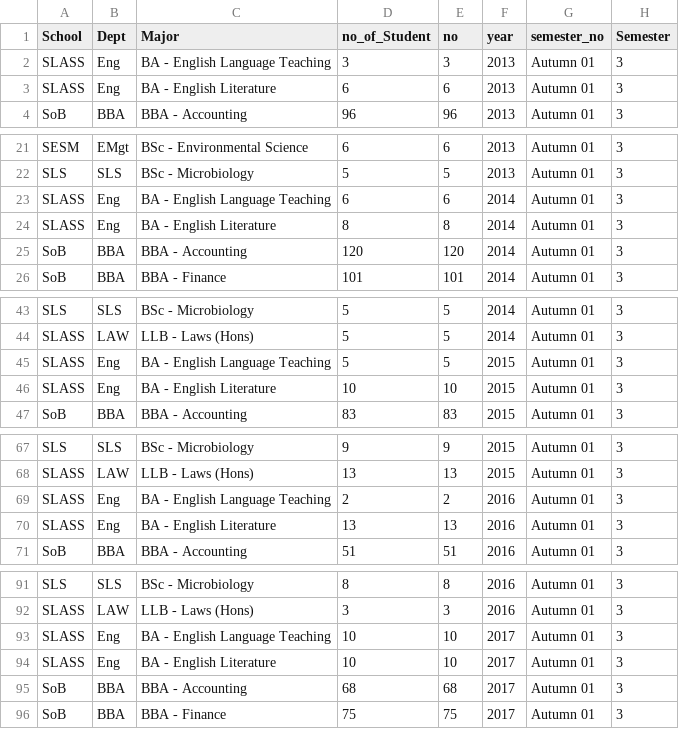
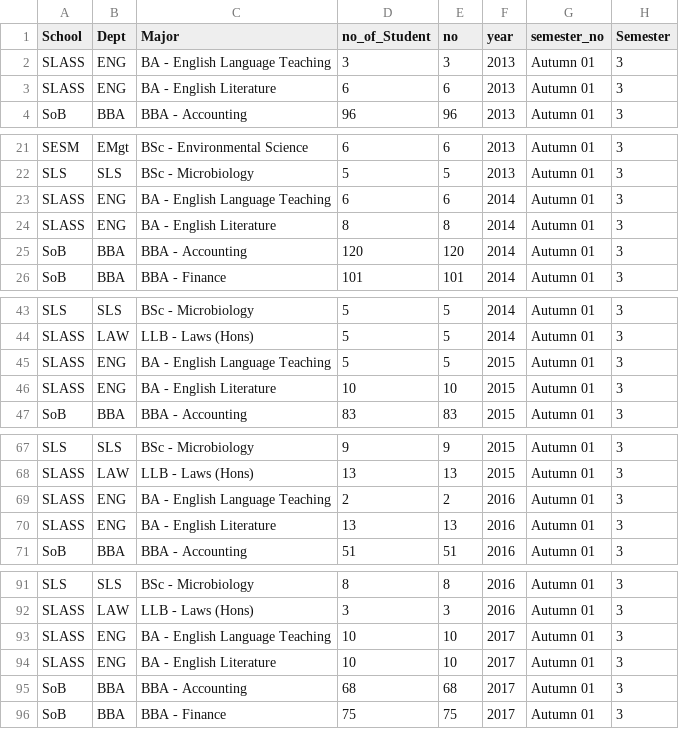
Before and after one commit to muttakin1/Admission_App, a CSV file: AdmissionsData.csv, drawn as a sheet; only a part is shown, gaps mark what is left out; the diff covers the shown part only.

```diff
--- a/AdmissionsData.csv
+++ b/AdmissionsData.csv
@@ -1,4 +1,4 @@
 School,Dept,Major,no_of_Student,no,year,semester_no,Semester
-SLASS,Eng,BA - English Language Teaching,3,3,2013,Autumn 01,3
-SLASS,Eng,BA - English Literature,6,6,2013,Autumn 01,3
+SLASS,ENG,BA - English Language Teaching,3,3,2013,Autumn 01,3
+SLASS,ENG,BA - English Literature,6,6,2013,Autumn 01,3
 SoB,BBA,BBA - Accounting,96,96,2013,Autumn 01,3
@@ -22,4 +22,4 @@ SESM,EMgt,BSc - Environmental Science,6,6,2013,Autumn 01,3
 SLS,SLS,BSc - Microbiology,5,5,2013,Autumn 01,3
-SLASS,Eng,BA - English Language Teaching,6,6,2014,Autumn 01,3
-SLASS,Eng,BA - English Literature,8,8,2014,Autumn 01,3
+SLASS,ENG,BA - English Language Teaching,6,6,2014,Autumn 01,3
+SLASS,ENG,BA - English Literature,8,8,2014,Autumn 01,3
 SoB,BBA,BBA - Accounting,120,120,2014,Autumn 01,3
@@ -44,4 +44,4 @@ SLS,SLS,BSc - Microbiology,5,5,2014,Autumn 01,3
 SLASS,LAW,LLB - Laws (Hons),5,5,2014,Autumn 01,3
-SLASS,Eng,BA - English Language Teaching,5,5,2015,Autumn 01,3
-SLASS,Eng,BA - English Literature,10,10,2015,Autumn 01,3
+SLASS,ENG,BA - English Language Teaching,5,5,2015,Autumn 01,3
+SLASS,ENG,BA - English Literature,10,10,2015,Autumn 01,3
 SoB,BBA,BBA - Accounting,83,83,2015,Autumn 01,3
@@ -68,4 +68,4 @@ SLS,SLS,BSc - Microbiology,9,9,2015,Autumn 01,3
 SLASS,LAW,LLB - Laws (Hons),13,13,2015,Autumn 01,3
-SLASS,Eng,BA - English Language Teaching,2,2,2016,Autumn 01,3
-SLASS,Eng,BA - English Literature,13,13,2016,Autumn 01,3
+SLASS,ENG,BA - English Language Teaching,2,2,2016,Autumn 01,3
+SLASS,ENG,BA - English Literature,13,13,2016,Autumn 01,3
 SoB,BBA,BBA - Accounting,51,51,2016,Autumn 01,3
@@ -92,4 +92,4 @@ SLS,SLS,BSc - Microbiology,8,8,2016,Autumn 01,3
 SLASS,LAW,LLB - Laws (Hons),3,3,2016,Autumn 01,3
-SLASS,Eng,BA - English Language Teaching,10,10,2017,Autumn 01,3
-SLASS,Eng,BA - English Literature,10,10,2017,Autumn 01,3
+SLASS,ENG,BA - English Language Teaching,10,10,2017,Autumn 01,3
+SLASS,ENG,BA - English Literature,10,10,2017,Autumn 01,3
 SoB,BBA,BBA - Accounting,68,68,2017,Autumn 01,3
```
Also changed, not shown: 48 edited cells elsewhere in this file.
